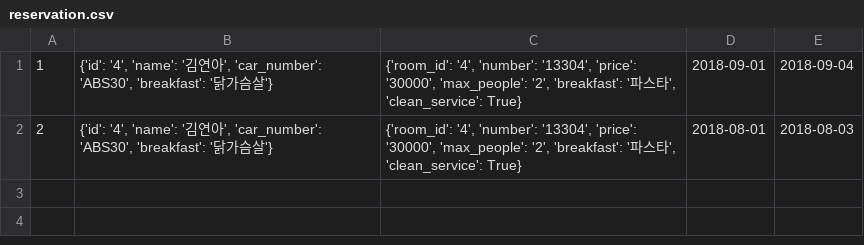
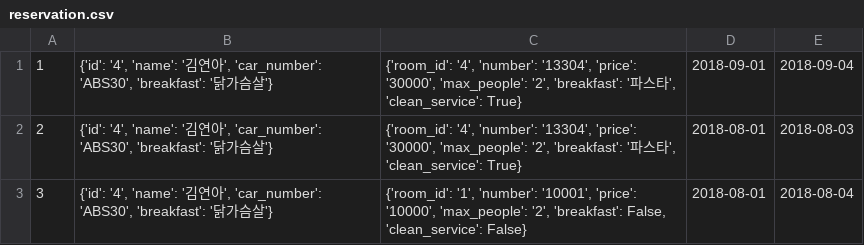
Before and after one commit to seokjaehong/albs_study, a CSV file: project/hotel_project/csv_files/reservation.csv, drawn as a sheet.

```diff
--- a/project/hotel_project/csv_files/reservation.csv
+++ b/project/hotel_project/csv_files/reservation.csv
@@ -2 +2,2 @@
 2,"{'id': '4', 'name': '김연아', 'car_number': 'ABS30', 'breakfast': '닭가슴살'}","{'room_id': '4', 'number': '13304', 'price': '30000', 'max_people': '2', 'breakfast': '파스타', 'clean_service': True}",2018-08-01,2018-08-03
+3,"{'id': '4', 'name': '김연아', 'car_number': 'ABS30', 'breakfast': '닭가슴살'}","{'room_id': '1', 'number': '10001', 'price': '10000', 'max_people': '2', 'breakfast': False, 'clean_service': False}",2018-08-01,2018-08-04
```
Also changed, not shown: 9 other files.
